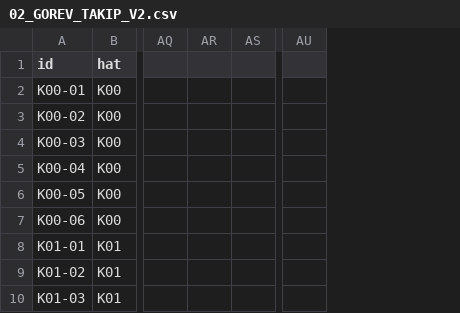
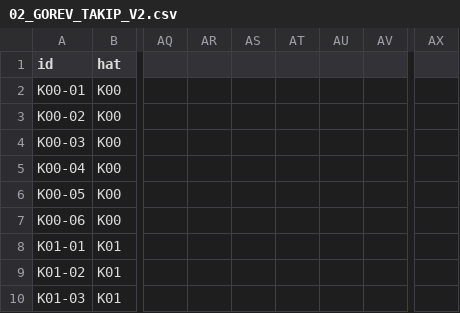
Before and after one commit to zxc28tarik/FallOfCavalry, a CSV file: docs/plans/web-rebuild-v2/02_GOREV_TAKIP_V2.csv, drawn as a sheet; only a part is shown, gaps mark what is left out; removed rows and columns are numbered as before the commit, all else as after; the diff names each change by its address in the sheet, - before the commit and + after, or states it on an @@ line.

```diff
--- a/docs/plans/web-rebuild-v2/02_GOREV_TAKIP_V2.csv
+++ b/docs/plans/web-rebuild-v2/02_GOREV_TAKIP_V2.csv
-column AR, empty
+column AR, empty
+column AS, empty
+column AT, empty
+column AU, empty
-column AU, empty
+column AX, empty
```
Also changed, not shown: 1 other file.
